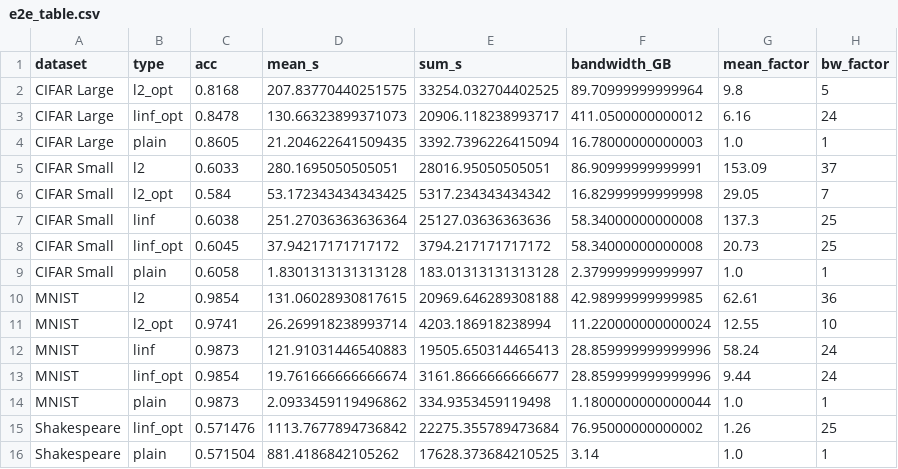
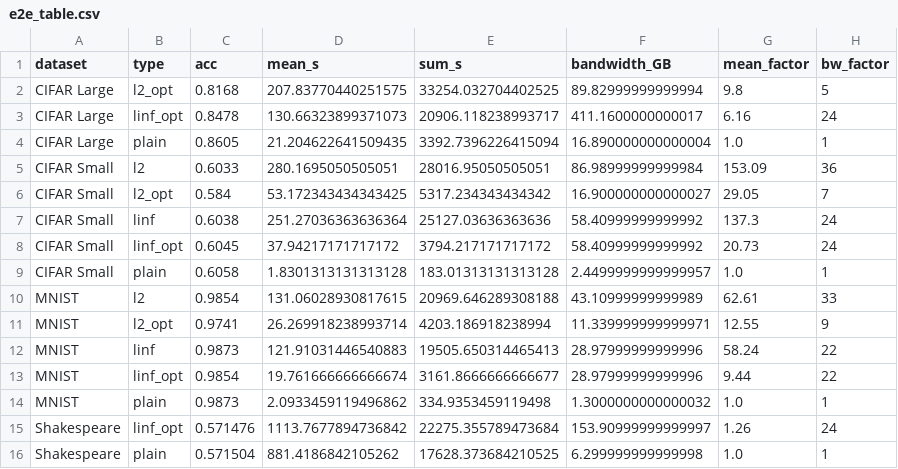
Before and after one commit to pps-lab/rofl-project-code, a CSV file: plots/data/e2e_table.csv, drawn as a sheet.

Commit message:
Add code to output table per client per round Add debug executable to rofl_crypto

```diff
--- a/plots/data/e2e_table.csv
+++ b/plots/data/e2e_table.csv
@@ -1,16 +1,16 @@
 dataset,type,acc,mean_s,sum_s,bandwidth_GB,mean_factor,bw_factor
-CIFAR Large,l2_opt,0.8168,207.83770440251575,33254.032704402525,89.70999999999964,9.8,5
-CIFAR Large,linf_opt,0.8478,130.66323899371073,20906.118238993717,411.0500000000012,6.16,24
-CIFAR Large,plain,0.8605,21.204622641509435,3392.7396226415094,16.78000000000003,1.0,1
-CIFAR Small,l2,0.6033,280.1695050505051,28016.95050505051,86.90999999999991,153.09,37
-CIFAR Small,l2_opt,0.584,53.172343434343425,5317.234343434342,16.82999999999998,29.05,7
-CIFAR Small,linf,0.6038,251.27036363636364,25127.03636363636,58.34000000000008,137.3,25
-CIFAR Small,linf_opt,0.6045,37.94217171717172,3794.217171717172,58.34000000000008,20.73,25
-CIFAR Small,plain,0.6058,1.8301313131313128,183.01313131313128,2.379999999999997,1.0,1
-MNIST,l2,0.9854,131.06028930817615,20969.646289308188,42.98999999999985,62.61,36
-MNIST,l2_opt,0.9741,26.269918238993714,4203.186918238994,11.220000000000024,12.55,10
-MNIST,linf,0.9873,121.91031446540883,19505.650314465413,28.859999999999996,58.24,24
-MNIST,linf_opt,0.9854,19.761666666666674,3161.8666666666677,28.859999999999996,9.44,24
-MNIST,plain,0.9873,2.0933459119496862,334.9353459119498,1.1800000000000044,1.0,1
-Shakespeare,linf_opt,0.571476,1113.7677894736842,22275.355789473684,76.95000000000002,1.26,25
-Shakespeare,plain,0.571504,881.4186842105262,17628.373684210525,3.14,1.0,1
+CIFAR Large,l2_opt,0.8168,207.83770440251575,33254.032704402525,89.82999999999994,9.8,5
+CIFAR Large,linf_opt,0.8478,130.66323899371073,20906.118238993717,411.1600000000017,6.16,24
+CIFAR Large,plain,0.8605,21.204622641509435,3392.7396226415094,16.890000000000004,1.0,1
+CIFAR Small,l2,0.6033,280.1695050505051,28016.95050505051,86.98999999999984,153.09,36
+CIFAR Small,l2_opt,0.584,53.172343434343425,5317.234343434342,16.900000000000027,29.05,7
+CIFAR Small,linf,0.6038,251.27036363636364,25127.03636363636,58.40999999999992,137.3,24
+CIFAR Small,linf_opt,0.6045,37.94217171717172,3794.217171717172,58.40999999999992,20.73,24
+CIFAR Small,plain,0.6058,1.8301313131313128,183.01313131313128,2.4499999999999957,1.0,1
+MNIST,l2,0.9854,131.06028930817615,20969.646289308188,43.10999999999989,62.61,33
+MNIST,l2_opt,0.9741,26.269918238993714,4203.186918238994,11.339999999999971,12.55,9
+MNIST,linf,0.9873,121.91031446540883,19505.650314465413,28.97999999999996,58.24,22
+MNIST,linf_opt,0.9854,19.761666666666674,3161.8666666666677,28.97999999999996,9.44,22
+MNIST,plain,0.9873,2.0933459119496862,334.9353459119498,1.3000000000000032,1.0,1
+Shakespeare,linf_opt,0.571476,1113.7677894736842,22275.355789473684,153.90999999999997,1.26,24
+Shakespeare,plain,0.571504,881.4186842105262,17628.373684210525,6.299999999999998,1.0,1
```
Also changed, not shown: 5 other files.
